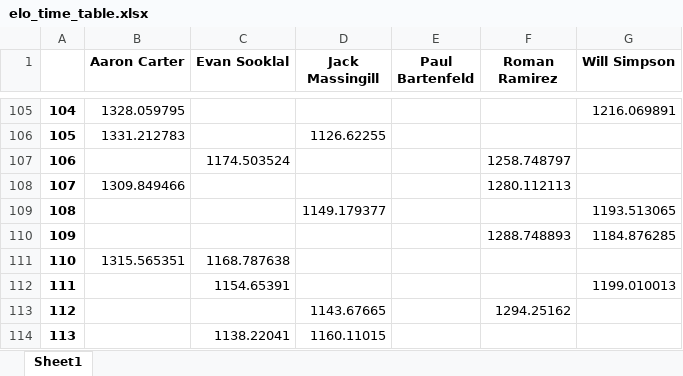
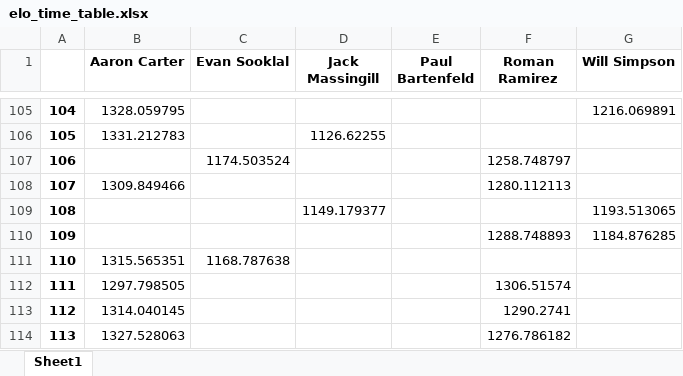
Before and after one commit to notromanramirez/dgn_showdown, an Excel workbook: exports/elo_time_table.xlsx, sheet Sheet1, drawn as a sheet; only a part is shown, gaps mark what is left out; values as stored, in another font and other column widths than the file's, no borders; the diff names each change by its address in the sheet, - before the commit and + after, or states it on an @@ line.

```diff
--- a/exports/elo_time_table.xlsx (sheet Sheet1)
+++ b/exports/elo_time_table.xlsx (sheet Sheet1)
-B112 (Aaron Carter): (empty)
+B112 (Aaron Carter): 1297.798505
-C112 (Evan Sooklal): 1154.65391
+C112 (Evan Sooklal): (empty)
-F112 (Roman Ramirez): (empty)
+F112 (Roman Ramirez): 1306.51574
-G112 (Will Simpson): 1199.010013
+G112 (Will Simpson): (empty)
-B113 (Aaron Carter): (empty)
+B113 (Aaron Carter): 1314.040145
-D113 (Jack Massingill): 1143.67665
+D113 (Jack Massingill): (empty)
-F113 (Roman Ramirez): 1294.25162
+F113 (Roman Ramirez): 1290.2741
-B114 (Aaron Carter): (empty)
+B114 (Aaron Carter): 1327.528063
-C114 (Evan Sooklal): 1138.22041
+C114 (Evan Sooklal): (empty)
-D114 (Jack Massingill): 1160.11015
+D114 (Jack Massingill): (empty)
-F114 (Roman Ramirez): (empty)
+F114 (Roman Ramirez): 1276.786182
```
Also changed, not shown: exports/d_elo_time_table.xlsx, exports/exp_elo_time_table.xlsx, 9 other files.
